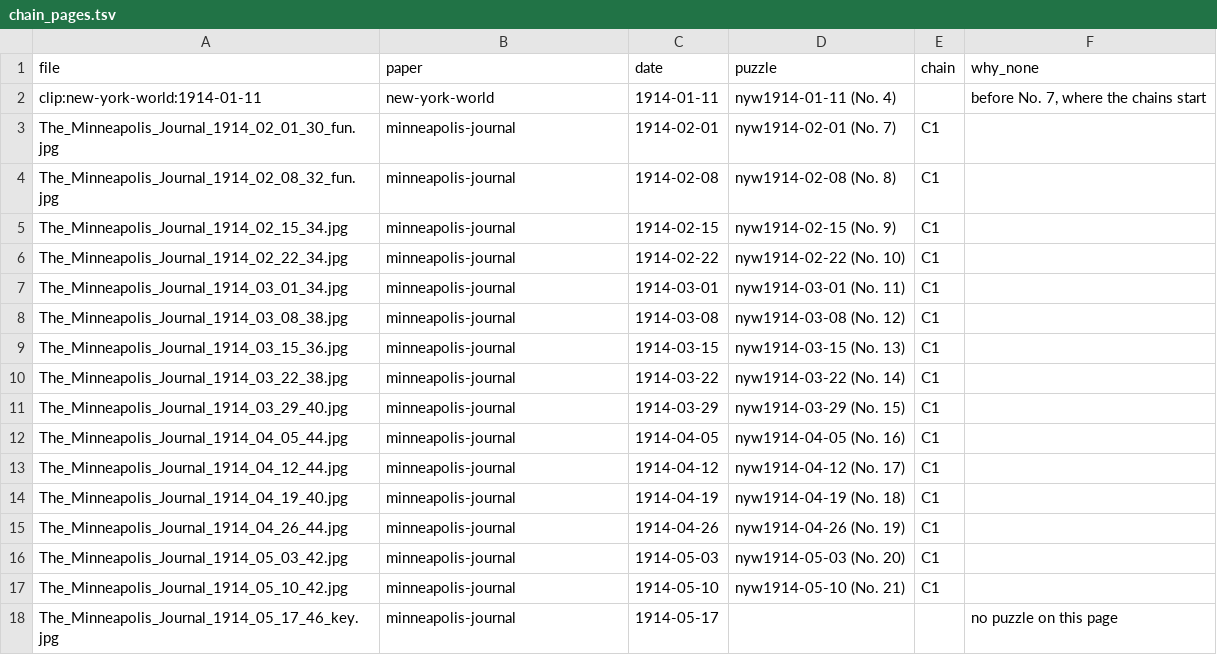
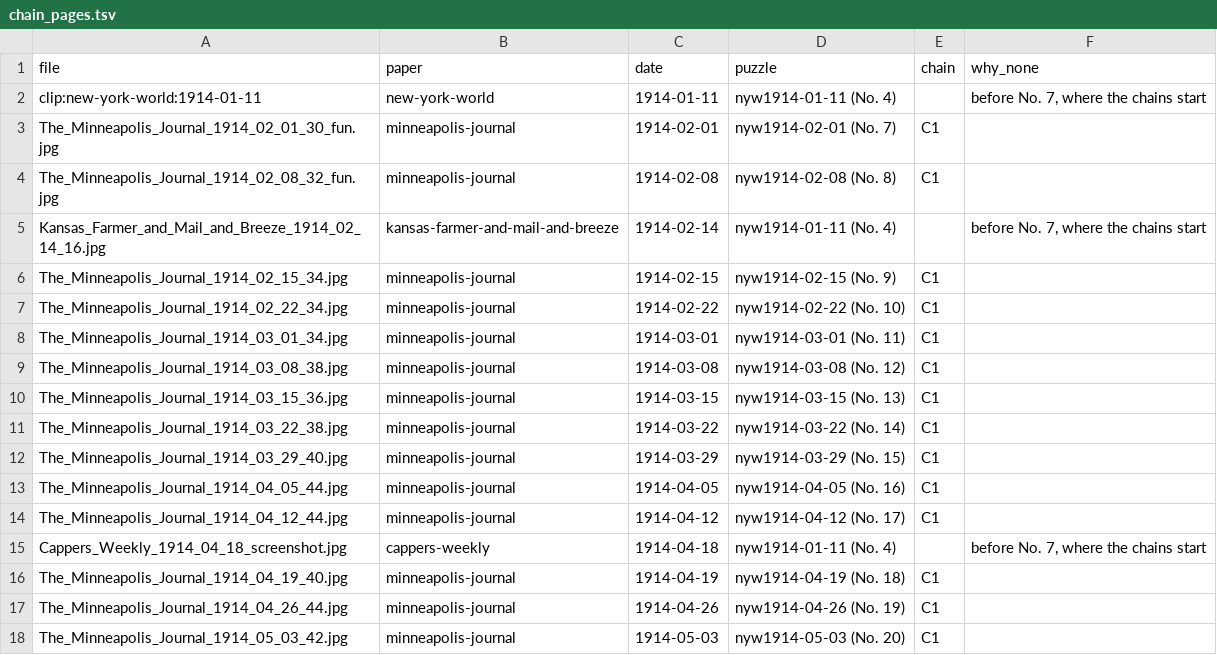
Before and after one commit to EveryPuzzleProject/newyorkworld, a TSV file: chain_pages.tsv, drawn as a sheet; only a part is shown; the shorter side is filled out with more unchanged rows; the diff names each change by its address in the sheet, - before the commit and + after, or states it on an @@ line.

```diff
--- a/chain_pages.tsv
+++ b/chain_pages.tsv
+row 5: Kansas_Farmer_and_Mail_and_Breeze_1914_02_14_16.jpg | kansas-farmer-and-mail-and-breeze | 1914-02-14 | nyw1914-01-11 (No. 4) |  | before No. 7, where the chains start
+row 15: Cappers_Weekly_1914_04_18_screenshot.jpg | cappers-weekly | 1914-04-18 | nyw1914-01-11 (No. 4) |  | before No. 7, where the chains start
```
Also changed, not shown: printings.tsv, status.tsv.
